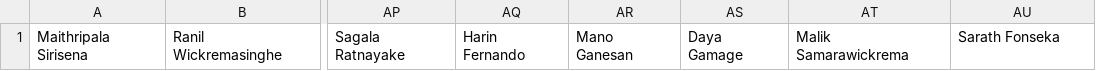
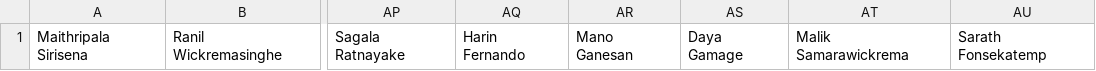
Before and after one commit to ShiroshT/reviewpolitics, a CSV file: datasource/candidates.csv, drawn as a sheet; only a part is shown, gaps mark what is left out; the diff names each change by its address in the sheet, - before the commit and + after, or states it on an @@ line.

```diff
--- a/datasource/candidates.csv
+++ b/datasource/candidates.csv
-AU1: Sarath Fonseka
+AU1: Sarath Fonsekatemp
```
Also changed, not shown: 45 other files.
